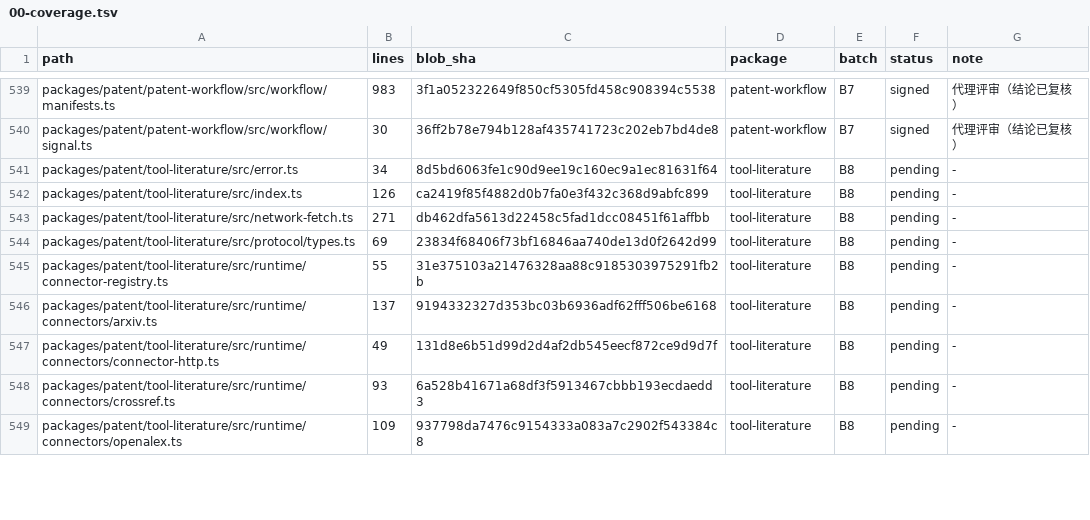
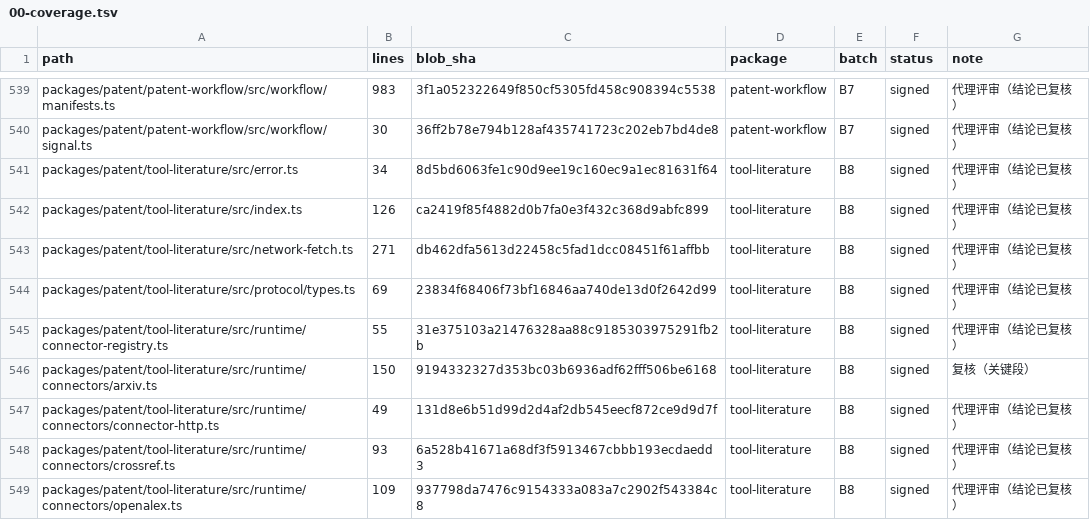
Before and after one commit to xujian519/dsh-patent, a TSV file: docs/code-review/11-patent/00-coverage.tsv, drawn as a sheet; only a part is shown, gaps mark what is left out; the diff covers the shown part only.

```diff
--- a/docs/code-review/11-patent/00-coverage.tsv
+++ b/docs/code-review/11-patent/00-coverage.tsv
@@ -540,10 +540,10 @@ packages/patent/patent-workflow/src/workflow/manifests.ts	983	3f1a052322649f850c
 packages/patent/patent-workflow/src/workflow/signal.ts	30	36ff2b78e794b128af435741723c202eb7bd4de8	patent-workflow	B7	signed	代理评审（结论已复核）
-packages/patent/tool-literature/src/error.ts	34	8d5bd6063fe1c90d9ee19c160ec9a1ec81631f64	tool-literature	B8	pending	-
-packages/patent/tool-literature/src/index.ts	126	ca2419f85f4882d0b7fa0e3f432c368d9abfc899	tool-literature	B8	pending	-
-packages/patent/tool-literature/src/network-fetch.ts	271	db462dfa5613d22458c5fad1dcc08451f61affbb	tool-literature	B8	pending	-
-packages/patent/tool-literature/src/protocol/types.ts	69	23834f68406f73bf16846aa740de13d0f2642d99	tool-literature	B8	pending	-
-packages/patent/tool-literature/src/runtime/connector-registry.ts	55	31e375103a21476328aa88c9185303975291fb2b	tool-literature	B8	pending	-
-packages/patent/tool-literature/src/runtime/connectors/arxiv.ts	137	9194332327d353bc03b6936adf62fff506be6168	tool-literature	B8	pending	-
-packages/patent/tool-literature/src/runtime/connectors/connector-http.ts	49	131d8e6b51d99d2d4af2db545eecf872ce9d9d7f	tool-literature	B8	pending	-
-packages/patent/tool-literature/src/runtime/connectors/crossref.ts	93	6a528b41671a68df3f5913467cbbb193ecdaedd3	tool-literature	B8	pending	-
-packages/patent/tool-literature/src/runtime/connectors/openalex.ts	109	937798da7476c9154333a083a7c2902f543384c8	tool-literature	B8	pending	-
+packages/patent/tool-literature/src/error.ts	34	8d5bd6063fe1c90d9ee19c160ec9a1ec81631f64	tool-literature	B8	signed	代理评审（结论已复核）
+packages/patent/tool-literature/src/index.ts	126	ca2419f85f4882d0b7fa0e3f432c368d9abfc899	tool-literature	B8	signed	代理评审（结论已复核）
+packages/patent/tool-literature/src/network-fetch.ts	271	db462dfa5613d22458c5fad1dcc08451f61affbb	tool-literature	B8	signed	代理评审（结论已复核）
+packages/patent/tool-literature/src/protocol/types.ts	69	23834f68406f73bf16846aa740de13d0f2642d99	tool-literature	B8	signed	代理评审（结论已复核）
+packages/patent/tool-literature/src/runtime/connector-registry.ts	55	31e375103a21476328aa88c9185303975291fb2b	tool-literature	B8	signed	代理评审（结论已复核）
+packages/patent/tool-literature/src/runtime/connectors/arxiv.ts	150	9194332327d353bc03b6936adf62fff506be6168	tool-literature	B8	signed	复核（关键段）
+packages/patent/tool-literature/src/runtime/connectors/connector-http.ts	49	131d8e6b51d99d2d4af2db545eecf872ce9d9d7f	tool-literature	B8	signed	代理评审（结论已复核）
+packages/patent/tool-literature/src/runtime/connectors/crossref.ts	93	6a528b41671a68df3f5913467cbbb193ecdaedd3	tool-literature	B8	signed	代理评审（结论已复核）
+packages/patent/tool-literature/src/runtime/connectors/openalex.ts	109	937798da7476c9154333a083a7c2902f543384c8	tool-literature	B8	signed	代理评审（结论已复核）
```
Also changed, not shown: 176 edited cells elsewhere in this file, 3 other files.
